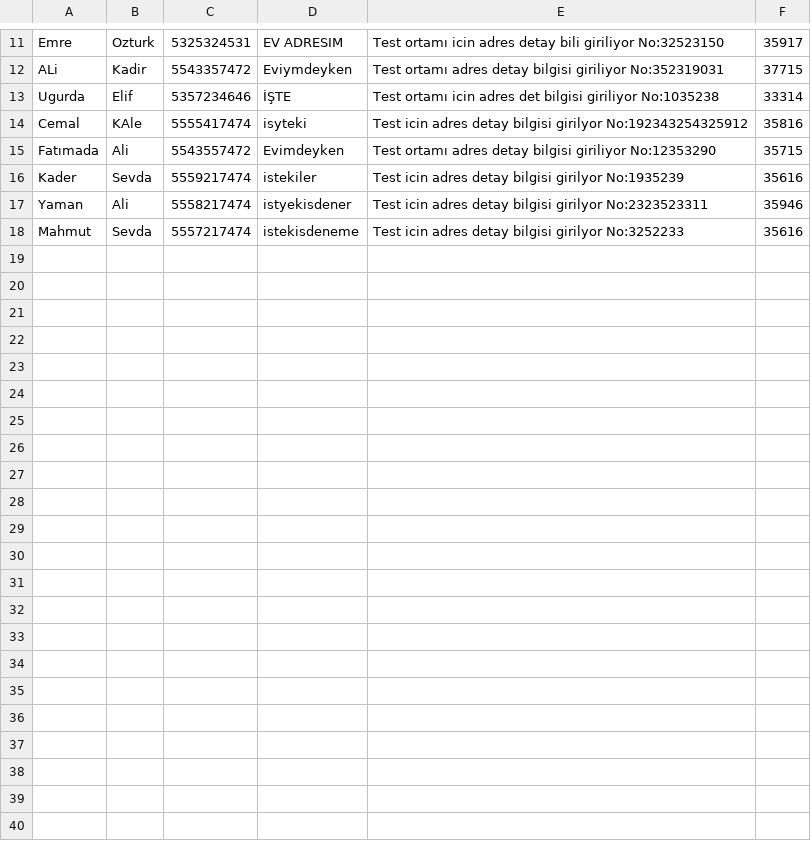
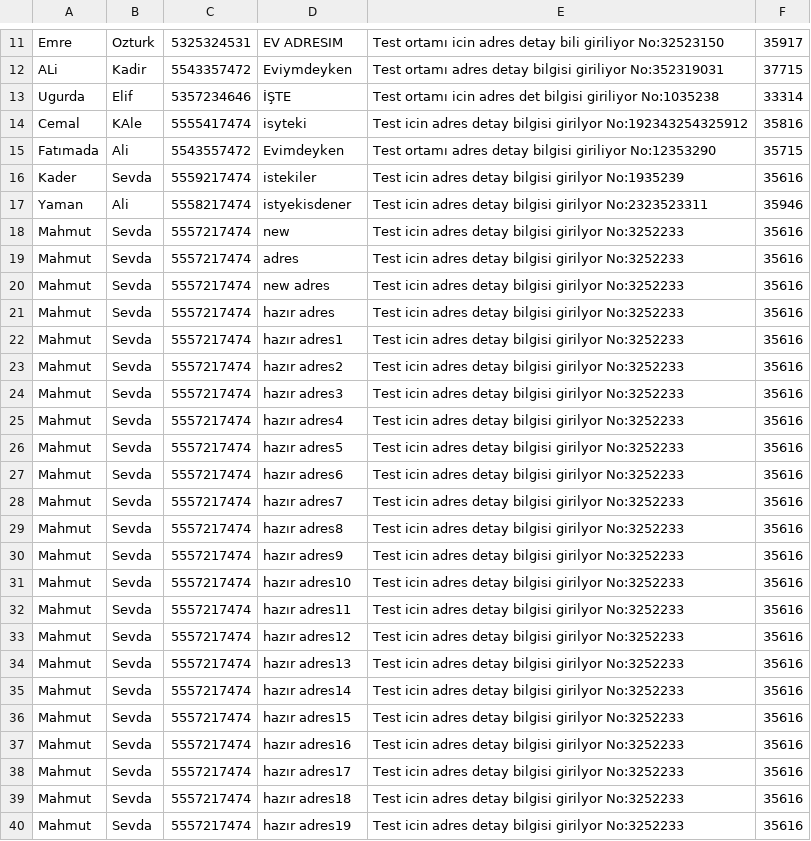
Before and after one commit to TestiniumQA/FurkanGratisTest, a CSV file: data/AndroidAddress.csv, drawn as a sheet; only a part is shown, gaps mark what is left out.

Commit message:
csv update

```diff
--- a/data/AndroidAddress.csv
+++ b/data/AndroidAddress.csv
@@ -17,2 +17,24 @@ Kader,Sevda,5559217474,istekiler,Test icin adres detay bilgisi girilyor No:19352
 Yaman,Ali,5558217474,istyekisdener,Test icin adres detay bilgisi girilyor No:2323523311,35946
-Mahmut,Sevda,5557217474,istekisdeneme,Test icin adres detay bilgisi girilyor No:3252233,35616
+Mahmut,Sevda,5557217474,new,Test icin adres detay bilgisi girilyor No:3252233,35616
+Mahmut,Sevda,5557217474,adres,Test icin adres detay bilgisi girilyor No:3252233,35616
+Mahmut,Sevda,5557217474,new adres,Test icin adres detay bilgisi girilyor No:3252233,35616
+Mahmut,Sevda,5557217474,hazır adres,Test icin adres detay bilgisi girilyor No:3252233,35616
+Mahmut,Sevda,5557217474,hazır adres1,Test icin adres detay bilgisi girilyor No:3252233,35616
+Mahmut,Sevda,5557217474,hazır adres2,Test icin adres detay bilgisi girilyor No:3252233,35616
+Mahmut,Sevda,5557217474,hazır adres3,Test icin adres detay bilgisi girilyor No:3252233,35616
+Mahmut,Sevda,5557217474,hazır adres4,Test icin adres detay bilgisi girilyor No:3252233,35616
+Mahmut,Sevda,5557217474,hazır adres5,Test icin adres detay bilgisi girilyor No:3252233,35616
+Mahmut,Sevda,5557217474,hazır adres6,Test icin adres detay bilgisi girilyor No:3252233,35616
+Mahmut,Sevda,5557217474,hazır adres7,Test icin adres detay bilgisi girilyor No:3252233,35616
+Mahmut,Sevda,5557217474,hazır adres8,Test icin adres detay bilgisi girilyor No:3252233,35616
+Mahmut,Sevda,5557217474,hazır adres9,Test icin adres detay bilgisi girilyor No:3252233,35616
+Mahmut,Sevda,5557217474,hazır adres10,Test icin adres detay bilgisi girilyor No:3252233,35616
+Mahmut,Sevda,5557217474,hazır adres11,Test icin adres detay bilgisi girilyor No:3252233,35616
+Mahmut,Sevda,5557217474,hazır adres12,Test icin adres detay bilgisi girilyor No:3252233,35616
+Mahmut,Sevda,5557217474,hazır adres13,Test icin adres detay bilgisi girilyor No:3252233,35616
+Mahmut,Sevda,5557217474,hazır adres14,Test icin adres detay bilgisi girilyor No:3252233,35616
+Mahmut,Sevda,5557217474,hazır adres15,Test icin adres detay bilgisi girilyor No:3252233,35616
+Mahmut,Sevda,5557217474,hazır adres16,Test icin adres detay bilgisi girilyor No:3252233,35616
+Mahmut,Sevda,5557217474,hazır adres17,Test icin adres detay bilgisi girilyor No:3252233,35616
+Mahmut,Sevda,5557217474,hazır adres18,Test icin adres detay bilgisi girilyor No:3252233,35616
+Mahmut,Sevda,5557217474,hazır adres19,Test icin adres detay bilgisi girilyor No:3252233,35616
```
